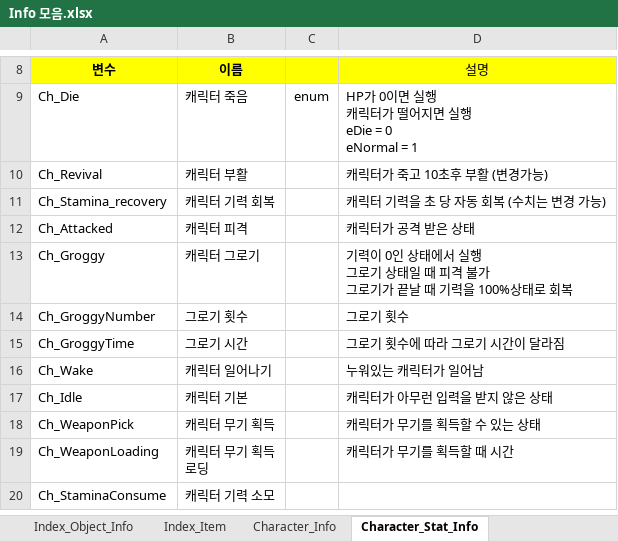
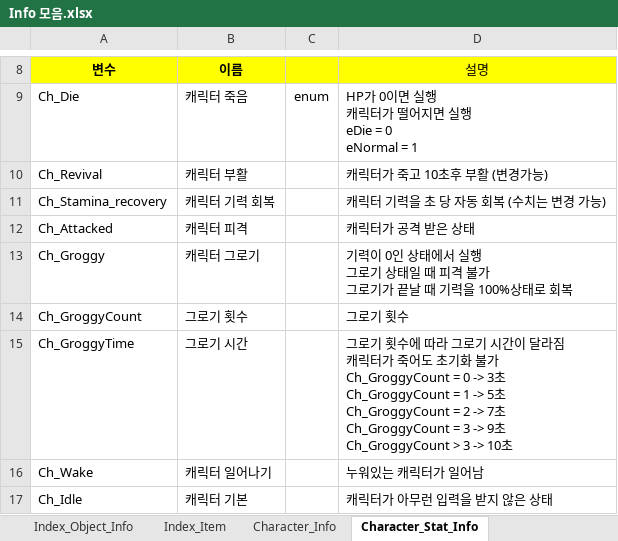
Before and after one commit to sadending82/FestivalTownProject, an Excel workbook: Server/Server/GameData/Info 모음.xlsx, sheet Character_Stat_Info, drawn as a sheet; only a part is shown, gaps mark what is left out; the shorter side is filled out with more unchanged rows; values as stored, in another font and other column widths than the file's, no borders; ↵ is a line break in a cell; the diff names each change by its address in the sheet, - before the commit and + after, or states it on an @@ line.

Commit message:
Update Info 모음.xlsx

```diff
--- a/Server/Server/GameData/Info 모음.xlsx (sheet Character_Stat_Info)
+++ b/Server/Server/GameData/Info 모음.xlsx (sheet Character_Stat_Info)
-A14: Ch_GroggyNumber
+A14: Ch_GroggyCount
-D15: …달라짐
+D15: …달라짐 ↵ 캐릭터가 죽어도 초기화 불가 ↵ Ch_GroggyCount = 0 -> 3초 ↵ Ch_GroggyCount = 1 -> 5초 ↵ Ch_GroggyCount = 2 -> 7초 ↵ Ch_GroggyCount = 3 -> 9초 ↵ Ch_GroggyCount > 3 -> 10초
```
